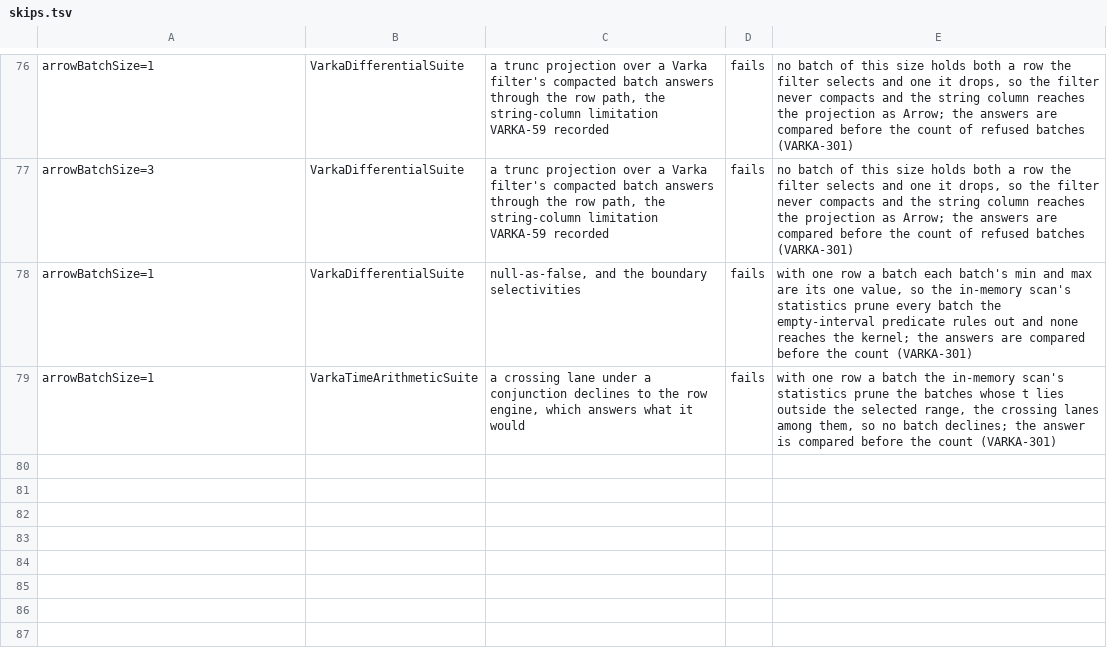
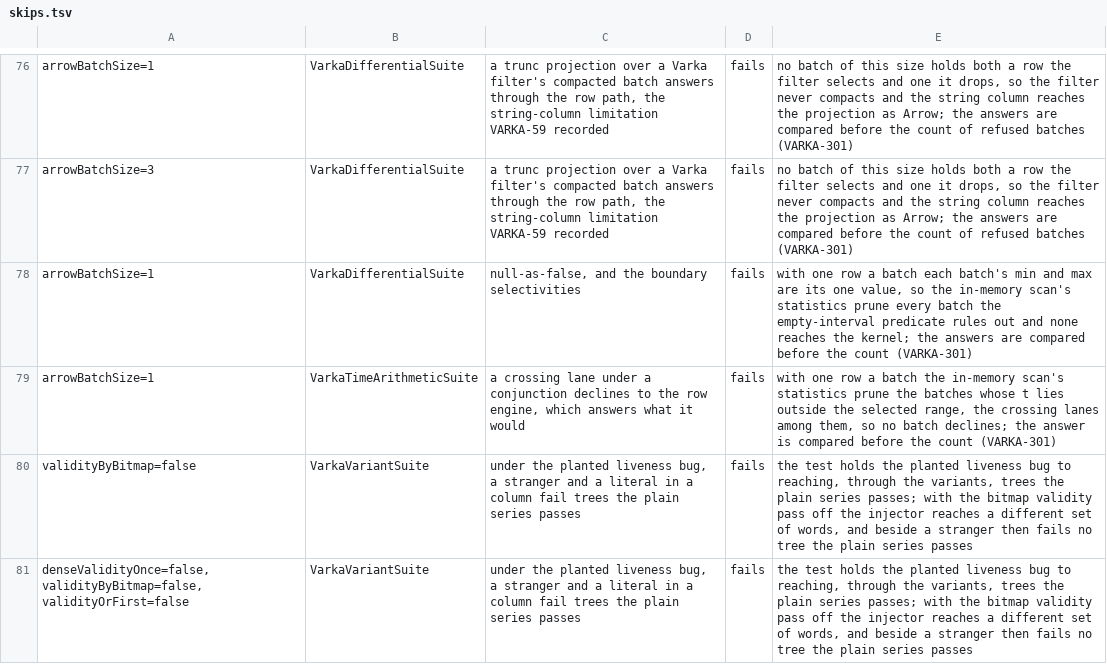
Before and after one commit to MaxGekk/spark, a TSV file: sql/varka/matrix/skips.tsv, drawn as a sheet; only a part is shown, gaps mark what is left out.

```diff
--- a/sql/varka/matrix/skips.tsv
+++ b/sql/varka/matrix/skips.tsv
@@ -79 +79,3 @@ arrowBatchSize=1	VarkaDifferentialSuite	null-as-false, and the boundary selectiv
 arrowBatchSize=1	VarkaTimeArithmeticSuite	a crossing lane under a conjunction declines to the row engine, which answers what it would	fails	with one row a batch the in-memory scan's statistics prune the batches whose t lies outside the selected range, the crossing lanes among them, so no batch declines; the answer is compared before the count (VARKA-301)
+validityByBitmap=false	VarkaVariantSuite	under the planted liveness bug, a stranger and a literal in a column fail trees the plain series passes	fails	the test holds the planted liveness bug to reaching, through the variants, trees the plain series passes; with the bitmap validity pass off the injector reaches a different set of words, and beside a stranger then fails no tree the plain series passes
+denseValidityOnce=false,validityByBitmap=false,validityOrFirst=false	VarkaVariantSuite	under the planted liveness bug, a stranger and a literal in a column fail trees the plain series passes	fails	the test holds the planted liveness bug to reaching, through the variants, trees the plain series passes; with the bitmap validity pass off the injector reaches a different set of words, and beside a stranger then fails no tree the plain series passes
```
